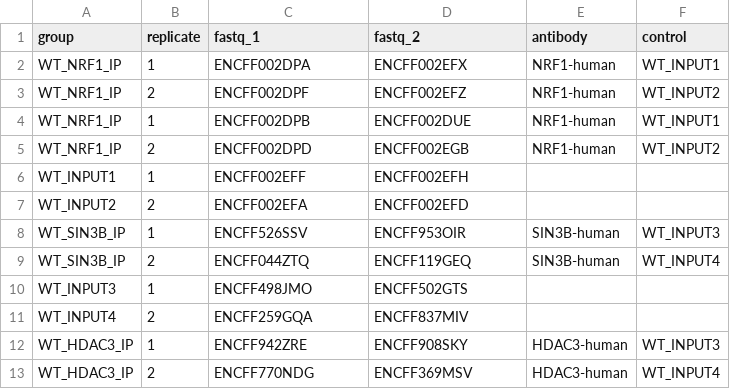
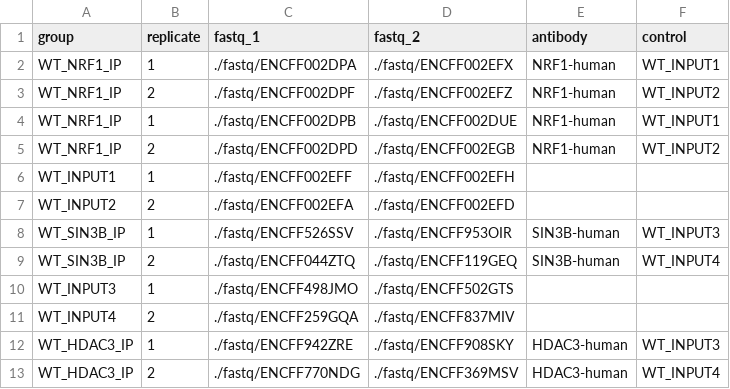
Before and after one commit to graycenw/nerf_gun, a CSV file: NRF1_SIN3B_HDAC3_designfile.csv, drawn as a sheet.

Commit message:
at ./file/

```diff
--- a/NRF1_SIN3B_HDAC3_designfile.csv
+++ b/NRF1_SIN3B_HDAC3_designfile.csv
@@ -1,13 +1,13 @@
 group,replicate,fastq_1,fastq_2,antibody,control
-WT_NRF1_IP,1,ENCFF002DPA,ENCFF002EFX,NRF1-human,WT_INPUT1
-WT_NRF1_IP,2,ENCFF002DPF,ENCFF002EFZ,NRF1-human,WT_INPUT2
-WT_NRF1_IP,1,ENCFF002DPB,ENCFF002DUE,NRF1-human,WT_INPUT1
-WT_NRF1_IP,2,ENCFF002DPD,ENCFF002EGB,NRF1-human,WT_INPUT2
-WT_INPUT1,1,ENCFF002EFF,ENCFF002EFH,,
-WT_INPUT2,2,ENCFF002EFA,ENCFF002EFD,,
-WT_SIN3B_IP,1,ENCFF526SSV,ENCFF953OIR,SIN3B-human,WT_INPUT3
-WT_SIN3B_IP,2,ENCFF044ZTQ,ENCFF119GEQ,SIN3B-human,WT_INPUT4
-WT_INPUT3,1,ENCFF498JMO,ENCFF502GTS,,
-WT_INPUT4,2,ENCFF259GQA,ENCFF837MIV,,
-WT_HDAC3_IP,1,ENCFF942ZRE,ENCFF908SKY,HDAC3-human,WT_INPUT3
-WT_HDAC3_IP,2,ENCFF770NDG,ENCFF369MSV,HDAC3-human,WT_INPUT4
+WT_NRF1_IP,1,./fastq/ENCFF002DPA,./fastq/ENCFF002EFX,NRF1-human,WT_INPUT1
+WT_NRF1_IP,2,./fastq/ENCFF002DPF,./fastq/ENCFF002EFZ,NRF1-human,WT_INPUT2
+WT_NRF1_IP,1,./fastq/ENCFF002DPB,./fastq/ENCFF002DUE,NRF1-human,WT_INPUT1
+WT_NRF1_IP,2,./fastq/ENCFF002DPD,./fastq/ENCFF002EGB,NRF1-human,WT_INPUT2
+WT_INPUT1,1,./fastq/ENCFF002EFF,./fastq/ENCFF002EFH,,
+WT_INPUT2,2,./fastq/ENCFF002EFA,./fastq/ENCFF002EFD,,
+WT_SIN3B_IP,1,./fastq/ENCFF526SSV,./fastq/ENCFF953OIR,SIN3B-human,WT_INPUT3
+WT_SIN3B_IP,2,./fastq/ENCFF044ZTQ,./fastq/ENCFF119GEQ,SIN3B-human,WT_INPUT4
+WT_INPUT3,1,./fastq/ENCFF498JMO,./fastq/ENCFF502GTS,,
+WT_INPUT4,2,./fastq/ENCFF259GQA,./fastq/ENCFF837MIV,,
+WT_HDAC3_IP,1,./fastq/ENCFF942ZRE,./fastq/ENCFF908SKY,HDAC3-human,WT_INPUT3
+WT_HDAC3_IP,2,./fastq/ENCFF770NDG,./fastq/ENCFF369MSV,HDAC3-human,WT_INPUT4
```
